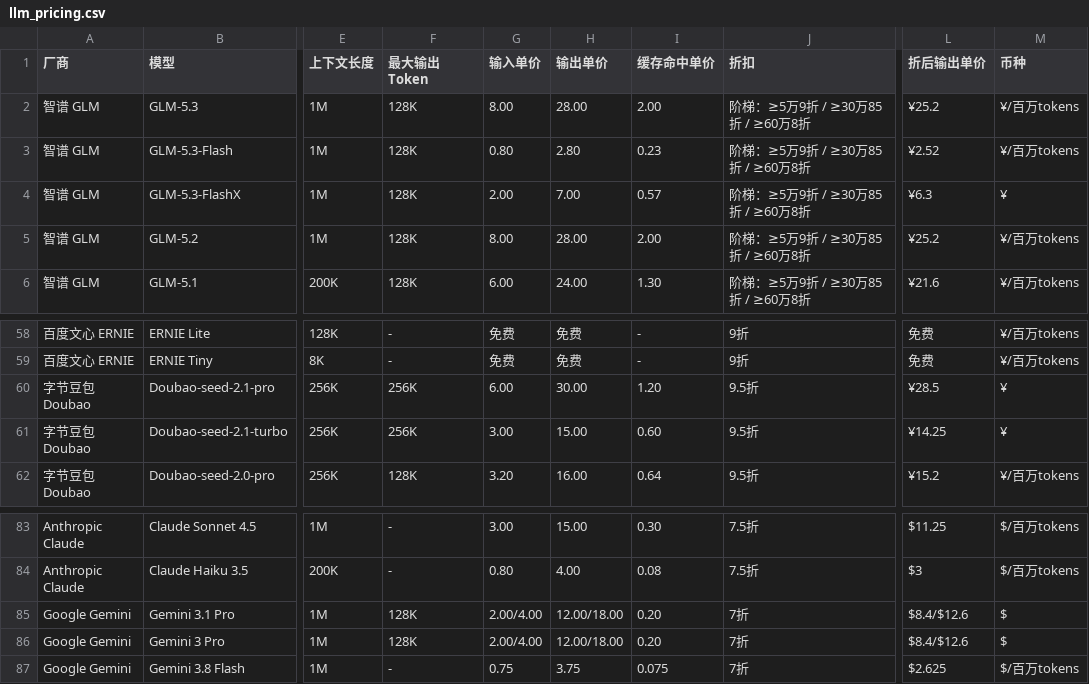
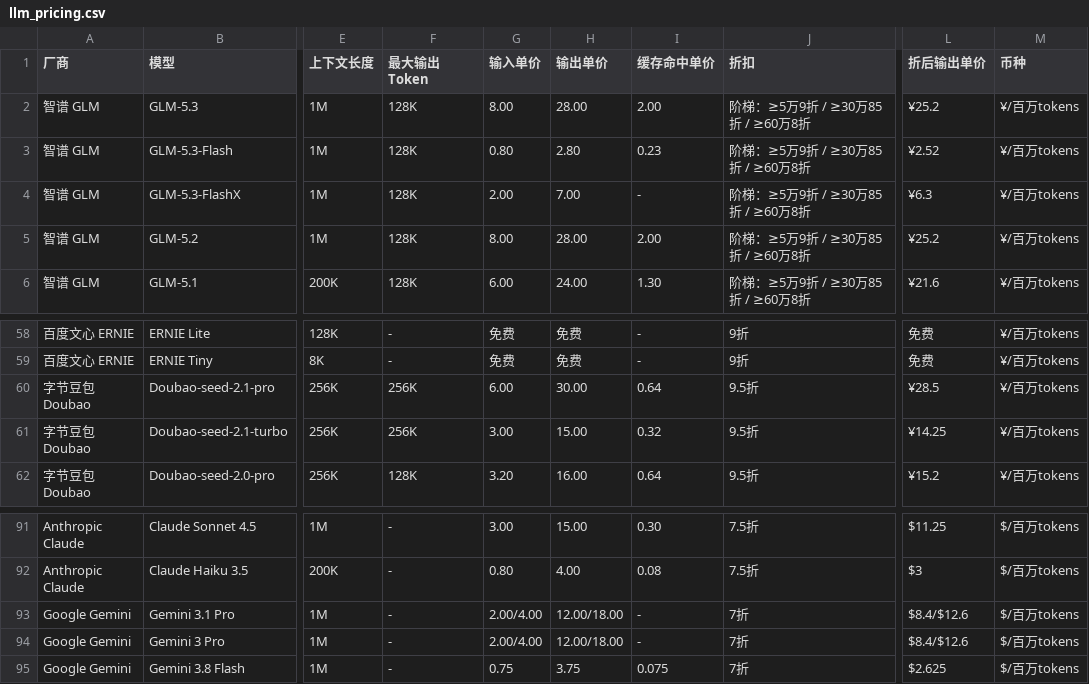
Before and after one commit to baoying-chen/llm-pricing-board, a CSV file: llm_pricing.csv, drawn as a sheet; only a part is shown, gaps mark what is left out; addresses are those after the commit; the diff covers the shown part only; the diff names each change by its address in the sheet, - before the commit and + after, or states it on an @@ line.

```diff
--- a/llm_pricing.csv
+++ b/llm_pricing.csv
-I4 (缓存命中单价): 0.57
+I4 (缓存命中单价): -
-M4 (币种): ¥
+M4 (币种): ¥/百万tokens
-I60 (缓存命中单价): 1.20
+I60 (缓存命中单价): 0.64
-M60:M61 (币种): ¥
+M60:M61 (币种): ¥/百万tokens
-I61 (缓存命中单价): 0.60
+I61 (缓存命中单价): 0.32
-F93:F94 (最大输出Token): 128K
+F93:F94 (最大输出Token): -
-I93:I94 (缓存命中单价): 0.20
+I93:I94 (缓存命中单价): -
-M93:M94 (币种): $
+M93:M94 (币种): $/百万tokens
```
Also changed, not shown: 12 added rows and 16 edited cells elsewhere in this file, 8 other files.
